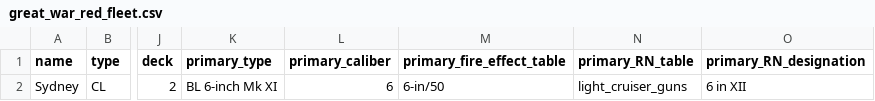
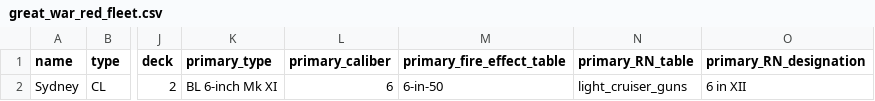
Before and after one commit to doolanshire/Combat-Models, a CSV file: instructions_1921/fleets/great_war_red_fleet.csv, drawn as a sheet; only a part is shown, gaps mark what is left out; the diff names each change by its address in the sheet, - before the commit and + after, or states it on an @@ line.

```diff
--- a/instructions_1921/fleets/great_war_red_fleet.csv
+++ b/instructions_1921/fleets/great_war_red_fleet.csv
-M2 (primary_fire_effect_table): 6-in/50
+M2 (primary_fire_effect_table): 6-in-50
```
Also changed, not shown: instructions_1921/fleets/great_war_black_fleet.csv, 3 other files.
